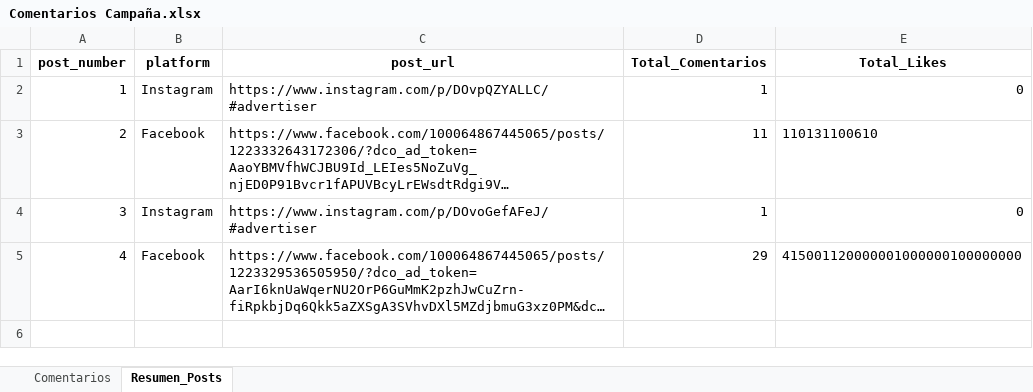
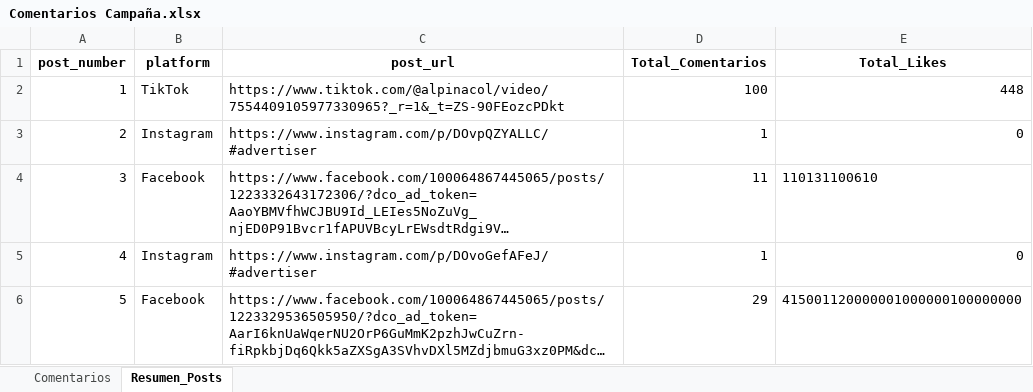
Before and after one commit to sociallisteningalpina-lang/dashboard-Mochisaurios, an Excel workbook: Comentarios Campaña.xlsx, sheet Resumen_Posts, drawn as a sheet; long unchanged cells end in …; values as stored, in another font and other column widths than the file's, no borders; addresses are those after the commit; the diff names each change by its address in the sheet, - before the commit and + after, or states it on an @@ line.

```diff
--- a/Comentarios Campaña.xlsx (sheet Resumen_Posts)
+++ b/Comentarios Campaña.xlsx (sheet Resumen_Posts)
+row 2: 1 | TikTok | https://www.tiktok.com/@alpinacol/video/7554409105977330965?_r=1&_t=ZS-90FEozcPDkt | 100 | 448
-A3 (post_number): 1
+A3 (post_number): 2
-A4 (post_number): 2
+A4 (post_number): 3
-A5 (post_number): 3
+A5 (post_number): 4
-A6 (post_number): 4
+A6 (post_number): 5
```
Also changed, not shown: sheet Comentarios, 1 other file.
